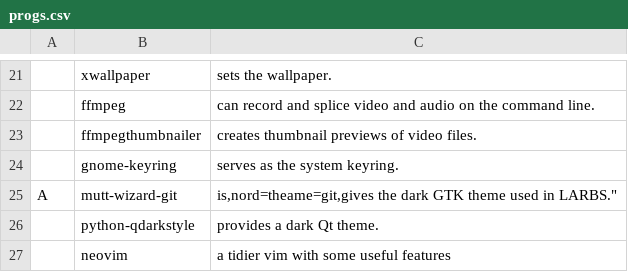
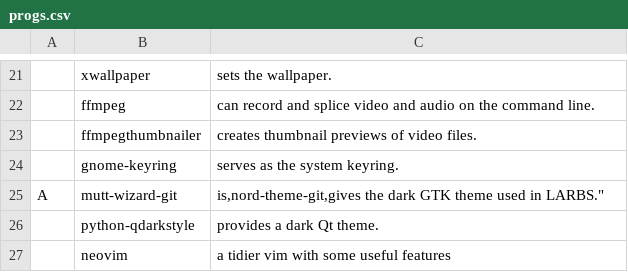
Before and after one commit to ethansmo2002/larbs, a CSV file: static/progs.csv, drawn as a sheet; only a part is shown, gaps mark what is left out; the diff names each change by its address in the sheet, - before the commit and + after, or states it on an @@ line.

Commit message:
Update progs.csv

```diff
--- a/static/progs.csv
+++ b/static/progs.csv
-C25: is,nord=theame=git,gives the dark…
+C25: is,nord-theme-git,gives the dark…
```
